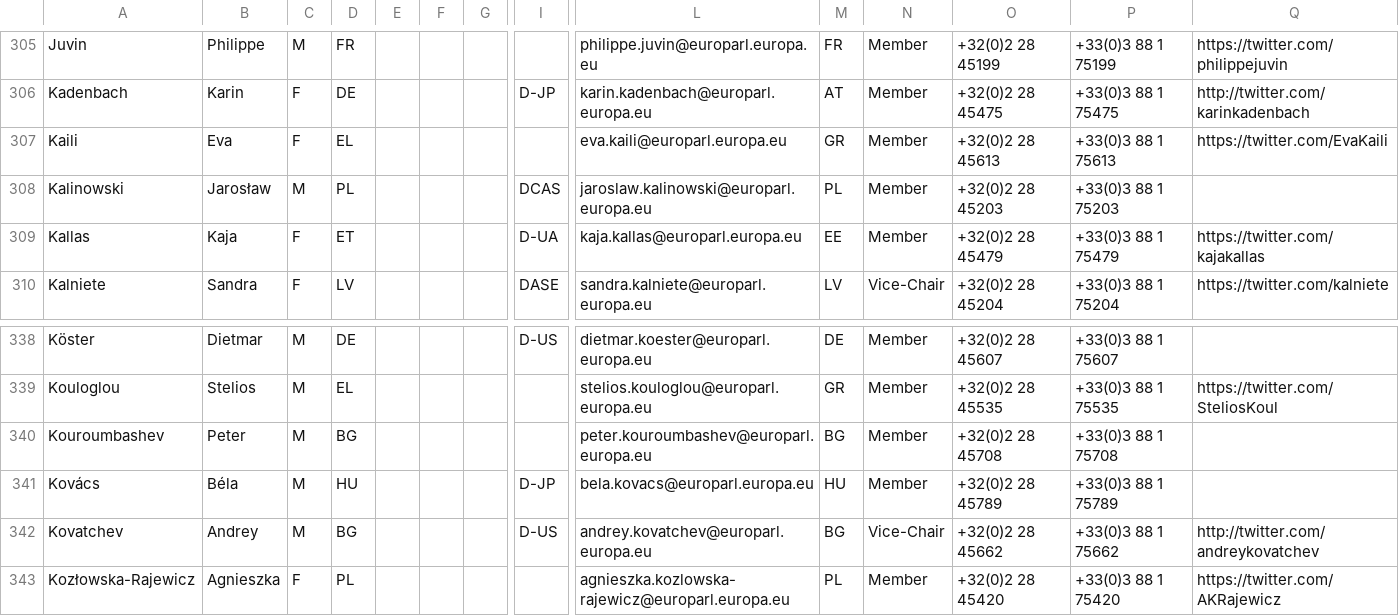
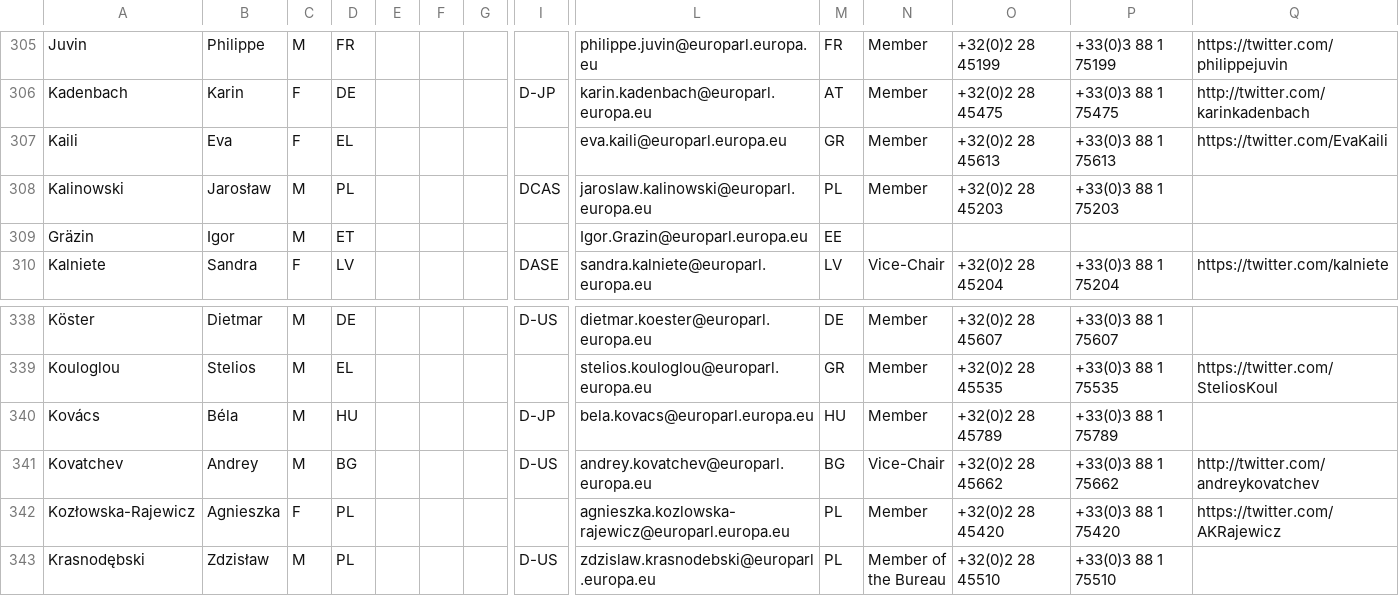
Before and after one commit to wikimedia/mediawiki-extensions-EUCopyrightCampaign, a CSV file: data/MEPS.csv, drawn as a sheet; only a part is shown, gaps mark what is left out; the shorter side is filled out with more unchanged rows; removed rows and columns are numbered as before the commit, all else as after; rows hold the shown columns only; the diff names each change by its address in the sheet, - before the commit and + after, or states it on an @@ line.

```diff
--- a/data/MEPS.csv
+++ b/data/MEPS.csv
-row 309: Kallas | Kaja | F | ET |  |  |  | D-UA | kaja.kallas@europarl.europa.eu | EE | Member | +32(0)2 28 45479 | +33(0)3 88 1 75479 | https://twitter.com/kajakallas
+row 309: Gräzin | Igor | M | ET |  |  |  |  | Igor.Grazin@europarl.europa.eu | EE
-row 340: Kouroumbashev | Peter | M | BG |  |  |  |  | peter.kouroumbashev@europarl.europa.eu | BG | Member | +32(0)2 28 45708 | +33(0)3 88 1 75708
```
Also changed, not shown: 3 other files.
